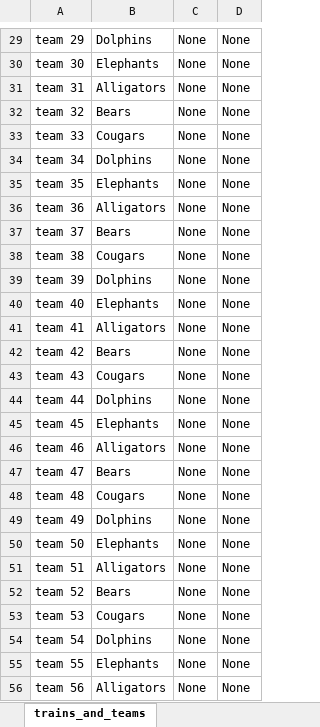
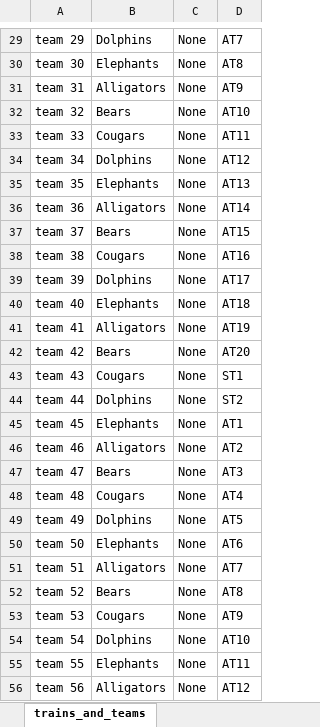
Before and after one commit to AnthonyFlowers/ICS325FP1, an Excel workbook: database_files/TestData.xlsx, sheet trains_and_teams, drawn as a sheet; only a part is shown, gaps mark what is left out; values as stored, in another font and other column widths than the file's, no borders; the diff covers the shown part only; the diff names each change by its address in the sheet, - before the commit and + after, or states it on an @@ line.

```diff
--- a/database_files/TestData.xlsx (sheet trains_and_teams)
+++ b/database_files/TestData.xlsx (sheet trains_and_teams)
-D29: None
+D29: AT7
-D30: None
+D30: AT8
-D31: None
+D31: AT9
-D32: None
+D32: AT10
-D33: None
+D33: AT11
-D34: None
+D34: AT12
-D35: None
+D35: AT13
-D36: None
+D36: AT14
-D37: None
+D37: AT15
-D38: None
+D38: AT16
-D39: None
+D39: AT17
-D40: None
+D40: AT18
-D41: None
+D41: AT19
-D42: None
+D42: AT20
-D43: None
+D43: ST1
-D44: None
+D44: ST2
-D45: None
+D45: AT1
-D46: None
+D46: AT2
-D47: None
+D47: AT3
-D48: None
+D48: AT4
-D49: None
+D49: AT5
-D50: None
+D50: AT6
-D51: None
+D51: AT7
-D52: None
+D52: AT8
-D53: None
+D53: AT9
-D54: None
+D54: AT10
-D55: None
+D55: AT11
-D56: None
+D56: AT12
```
Also changed, not shown: 272 edited cells elsewhere in this sheet, 3 other files.
